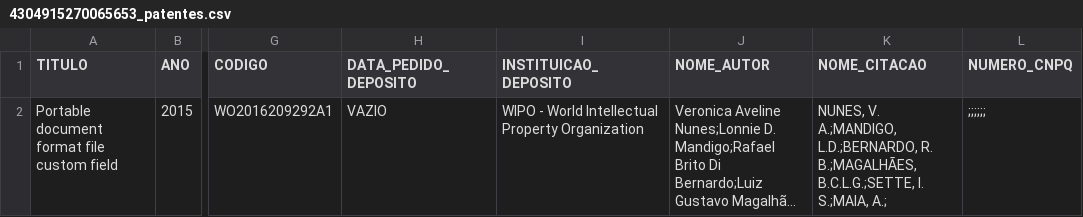
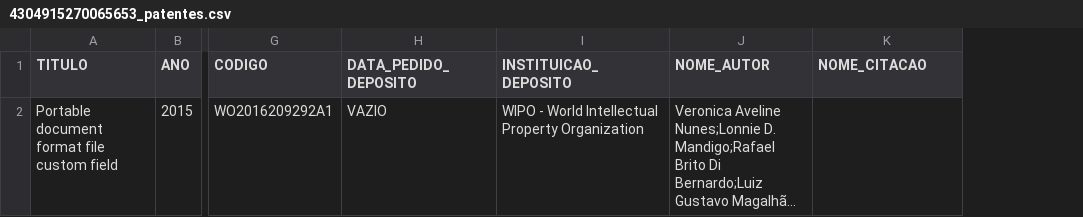
Before and after one commit to Nataly-Carvalho/PET-Pentaho, a CSV file: rafatieppo-lucylattes-163c86e/csv_producao/4304915270065653_patentes.csv, drawn as a sheet; only a part is shown, gaps mark what is left out; long unchanged cells end in …; the diff names each change by its address in the sheet, - before the commit and + after, or states it on an @@ line.

```diff
--- a/rafatieppo-lucylattes-163c86e/csv_producao/4304915270065653_patentes.csv
+++ b/rafatieppo-lucylattes-163c86e/csv_producao/4304915270065653_patentes.csv
-column L (NUMERO_CNPQ), row 2: ;;;;;;
-K2 (NOME_CITACAO): NUNES, V. A.;MANDIGO, L.D.;BERNARDO, R. B.;MAGALHÃES, B.C.L.G.;SETTE, I. S.;MAIA, A.;
+K2 (NOME_CITACAO): (empty)
```
Also changed, not shown: rafatieppo-lucylattes-163c86e/csv_producao/0113326674939174_patentes.csv, rafatieppo-lucylattes-163c86e/csv_producao/0266043277510432_patentes.csv, 4 other files.
